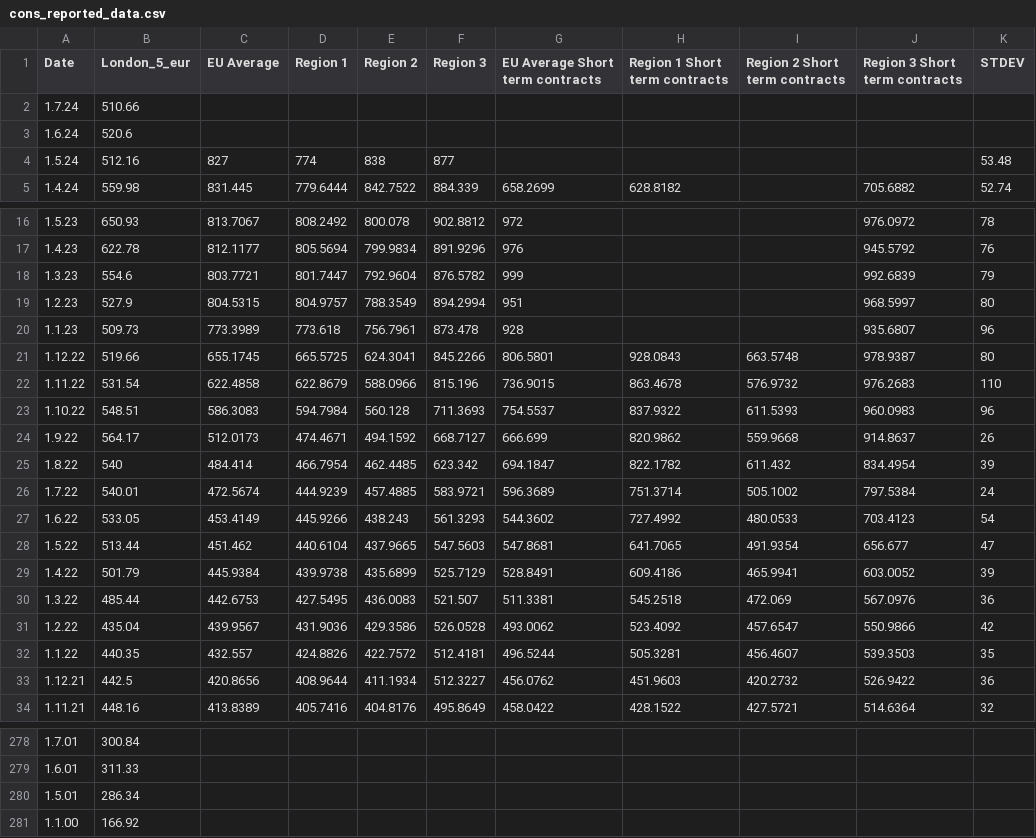
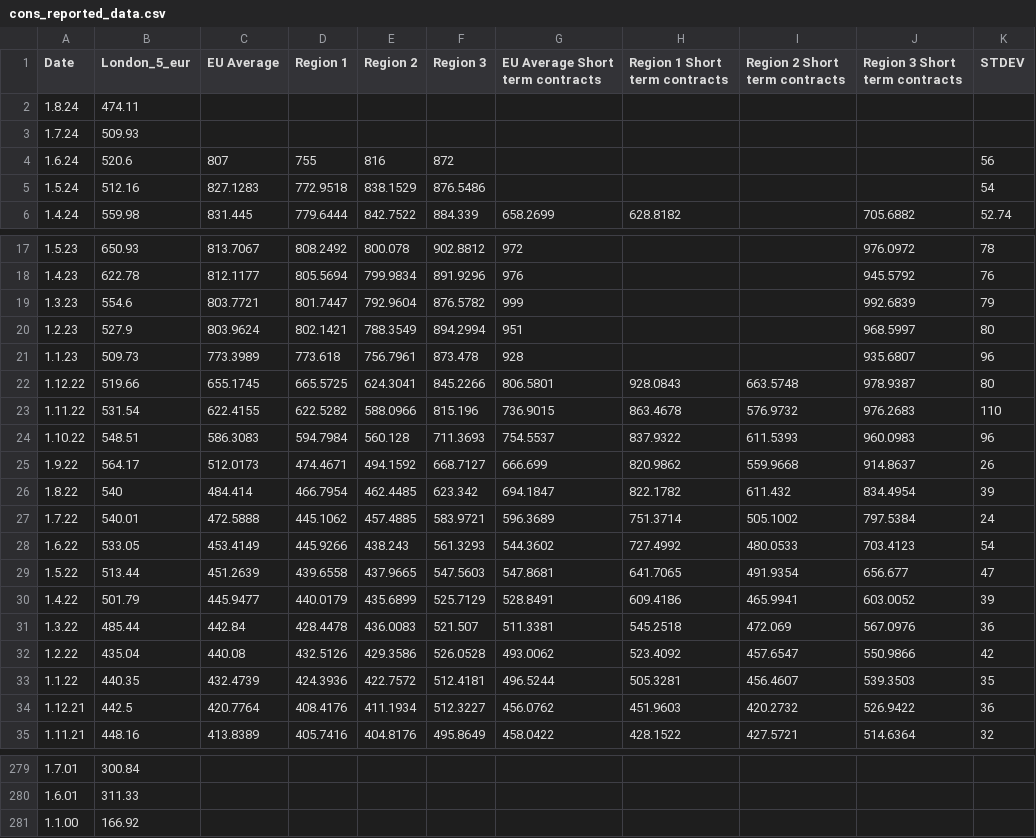
Before and after one commit to hoolio61/data, a CSV file: cons_reported_data.csv, drawn as a sheet; only a part is shown, gaps mark what is left out.

Commit message:
Add files via upload

```diff
--- a/cons_reported_data.csv
+++ b/cons_reported_data.csv
@@ -1,5 +1,6 @@
 Date,London_5_eur,EU Average,Region 1,Region 2,Region 3,EU Average Short term contracts,Region 1 Short term contracts,Region 2 Short term contracts,Region 3 Short term contracts,STDEV
-1.7.24,510.66,,,,,,,,,
-1.6.24,520.6,,,,,,,,,
-1.5.24,512.16,827,774,838,877,,,,,53.48
+1.8.24,474.11,,,,,,,,,
+1.7.24,509.93,,,,,,,,,
+1.6.24,520.6,807,755,816,872,,,,,56
+1.5.24,512.16,827.1283,772.9518,838.1529,876.5486,,,,,54
 1.4.24,559.98,831.445,779.6444,842.7522,884.339,658.2699,628.8182,,705.6882,52.74
@@ -18,6 +19,6 @@
 1.3.23,554.6,803.7721,801.7447,792.9604,876.5782,999,,,992.6839,79
-1.2.23,527.9,804.5315,804.9757,788.3549,894.2994,951,,,968.5997,80
+1.2.23,527.9,803.9624,802.1421,788.3549,894.2994,951,,,968.5997,80
 1.1.23,509.73,773.3989,773.618,756.7961,873.478,928,,,935.6807,96
 1.12.22,519.66,655.1745,665.5725,624.3041,845.2266,806.5801,928.0843,663.5748,978.9387,80
-1.11.22,531.54,622.4858,622.8679,588.0966,815.196,736.9015,863.4678,576.9732,976.2683,110
+1.11.22,531.54,622.4155,622.5282,588.0966,815.196,736.9015,863.4678,576.9732,976.2683,110
 1.10.22,548.51,586.3083,594.7984,560.128,711.3693,754.5537,837.9322,611.5393,960.0983,96
@@ -25,10 +26,10 @@
 1.8.22,540,484.414,466.7954,462.4485,623.342,694.1847,822.1782,611.432,834.4954,39
-1.7.22,540.01,472.5674,444.9239,457.4885,583.9721,596.3689,751.3714,505.1002,797.5384,24
+1.7.22,540.01,472.5888,445.1062,457.4885,583.9721,596.3689,751.3714,505.1002,797.5384,24
 1.6.22,533.05,453.4149,445.9266,438.243,561.3293,544.3602,727.4992,480.0533,703.4123,54
-1.5.22,513.44,451.462,440.6104,437.9665,547.5603,547.8681,641.7065,491.9354,656.677,47
-1.4.22,501.79,445.9384,439.9738,435.6899,525.7129,528.8491,609.4186,465.9941,603.0052,39
-1.3.22,485.44,442.6753,427.5495,436.0083,521.507,511.3381,545.2518,472.069,567.0976,36
-1.2.22,435.04,439.9567,431.9036,429.3586,526.0528,493.0062,523.4092,457.6547,550.9866,42
-1.1.22,440.35,432.557,424.8826,422.7572,512.4181,496.5244,505.3281,456.4607,539.3503,35
-1.12.21,442.5,420.8656,408.9644,411.1934,512.3227,456.0762,451.9603,420.2732,526.9422,36
+1.5.22,513.44,451.2639,439.6558,437.9665,547.5603,547.8681,641.7065,491.9354,656.677,47
+1.4.22,501.79,445.9477,440.0179,435.6899,525.7129,528.8491,609.4186,465.9941,603.0052,39
+1.3.22,485.44,442.84,428.4478,436.0083,521.507,511.3381,545.2518,472.069,567.0976,36
+1.2.22,435.04,440.08,432.5126,429.3586,526.0528,493.0062,523.4092,457.6547,550.9866,42
+1.1.22,440.35,432.4739,424.3936,422.7572,512.4181,496.5244,505.3281,456.4607,539.3503,35
+1.12.21,442.5,420.7764,408.4176,411.1934,512.3227,456.0762,451.9603,420.2732,526.9422,36
 1.11.21,448.16,413.8389,405.7416,404.8176,495.8649,458.0422,428.1522,427.5721,514.6364,32
@@ -279,3 +280,2 @@
 1.6.01,311.33,,,,,,,,,
-1.5.01,286.34,,,,,,,,,
 1.1.00,166.92,,,,,,,,,
```
